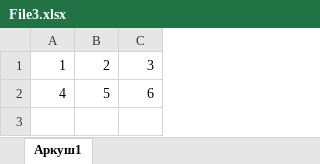
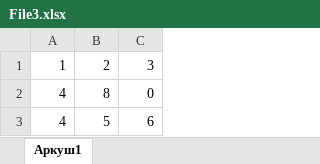
Before and after one commit to Midas201/Eridan, an Excel workbook: File3.xlsx, sheet Аркуш1, drawn as a sheet; values as stored, in another font and other column widths than the file's, no borders; the diff names each change by its address in the sheet, - before the commit and + after, or states it on an @@ line.

```diff
--- a/File3.xlsx (sheet Аркуш1)
+++ b/File3.xlsx (sheet Аркуш1)
+row 2: 4 | 8 | 0
```
Also changed, not shown: 1 other file.
